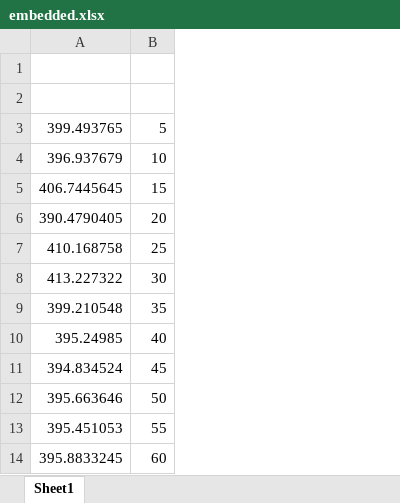
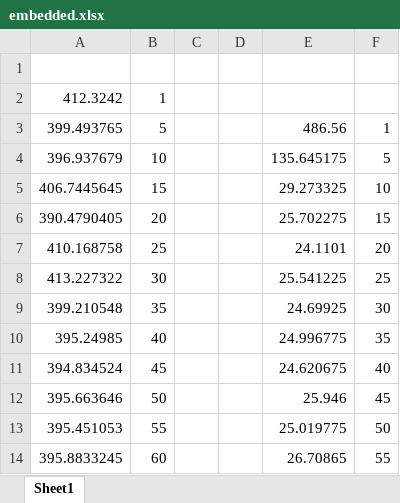
Before and after one commit to astasinos/University-Projects, an Excel workbook: Real-Time Embedded Systems/First Project/embedded.xlsx, sheet Sheet1, drawn as a sheet; only a part is shown; values as stored, in another font and other column widths than the file's, no borders; charts and pictures not drawn; the diff names each change by its address in the sheet, - before the commit and + after, or states it on an @@ line.

Commit message:
Add files via upload

```diff
--- a/Real-Time Embedded Systems/First Project/embedded.xlsx (sheet Sheet1)
+++ b/Real-Time Embedded Systems/First Project/embedded.xlsx (sheet Sheet1)
+column C, empty
+column D, empty
+column E, rows 3-14: 486.56 | 135.645175 | 29.273325 | 25.702275 | 24.1101 | 25.541225 | 24.69925 | 24.996775 | 24.620675 | 25.946 | 25.019775 | 26.70865
+column F, rows 3-14: 1 | 5 | 10 | 15 | 20 | 25 | 30 | 35 | 40 | 45 | 50 | 55
-row 2: (empty)
+row 2: 412.3242 | 1
```
Also changed, not shown: charts or pictures.
